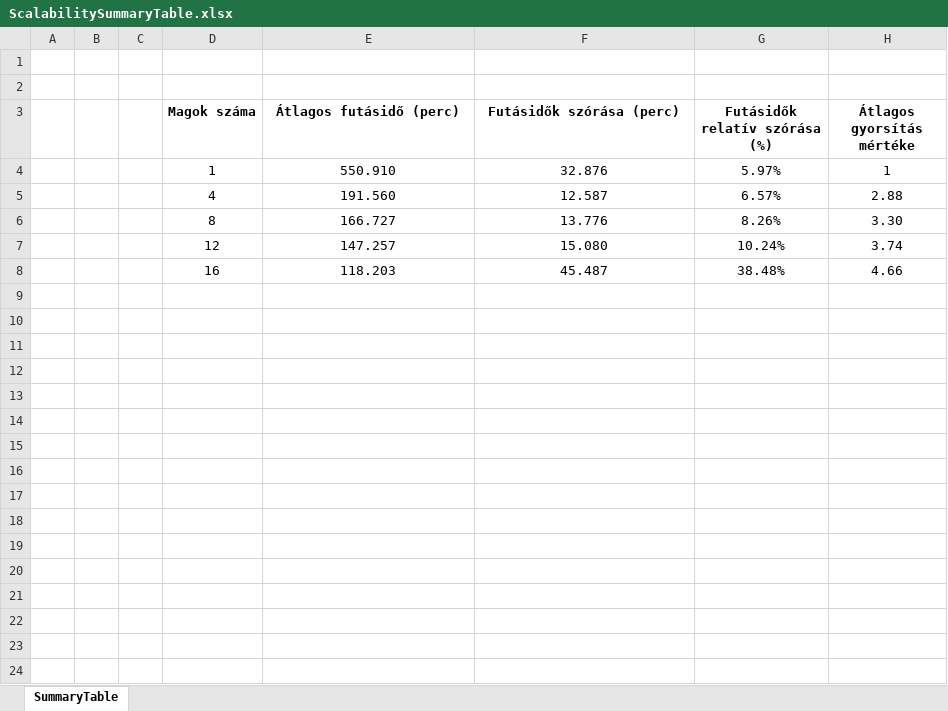
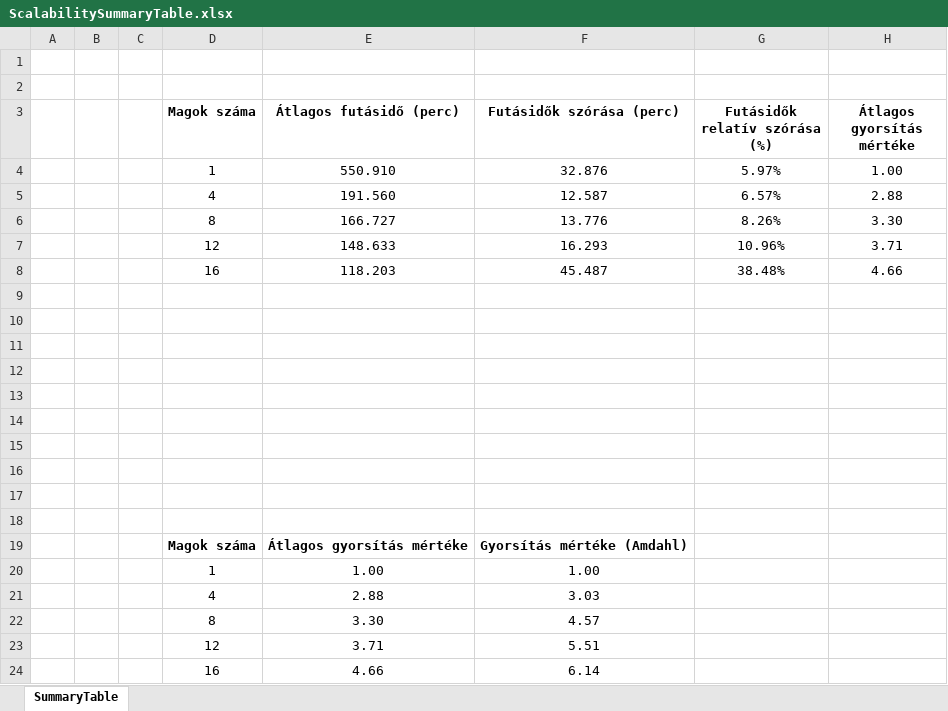
Before and after one commit to KoLa992/Hybrid-algorithm-for-GAMs, an Excel workbook: Bank-Credit-Card-Default/Scalability/ScalabilitySummaryTable.xlsx, sheet SummaryTable, drawn as a sheet; values as stored, in another font and other column widths than the file's, no borders; charts and pictures not drawn; removed rows and columns are numbered as before the commit, all else as after; the diff names each change by its address in the sheet, - before the commit and + after, or states it on an @@ line.

```diff
--- a/Bank-Credit-Card-Default/Scalability/ScalabilitySummaryTable.xlsx (sheet SummaryTable)
+++ b/Bank-Credit-Card-Default/Scalability/ScalabilitySummaryTable.xlsx (sheet SummaryTable)
-H4 (Átlagos gyorsítás mértéke): 1
+H4 (Átlagos gyorsítás mértéke): 1.00
-row 7:  |  |  | 12 | 147.257 | 15.080 | 10.24% | 3.74
+row 7:  |  |  | 12 | 148.633 | 16.293 | 10.96% | 3.71
+row 9: (empty)
+row 10: (empty)
+row 11: (empty)
+row 12: (empty)
+row 13: (empty)
+row 14: (empty)
+row 15: (empty)
+row 16: (empty)
+row 17: (empty)
+row 18: (empty)
+row 19:  |  |  | Magok száma | Átlagos gyorsítás mértéke | Gyorsítás mértéke (Amdahl)
+row 20:  |  |  | 1 | 1.00 | 1.00
+row 21:  |  |  | 4 | 2.88 | 3.03
+row 22:  |  |  | 8 | 3.30 | 4.57
+row 23:  |  |  | 12 | 3.71 | 5.51
+row 24:  |  |  | 16 | 4.66 | 6.14
```
Also changed, not shown: formulas that keep their value, charts or pictures, 1 other file.
